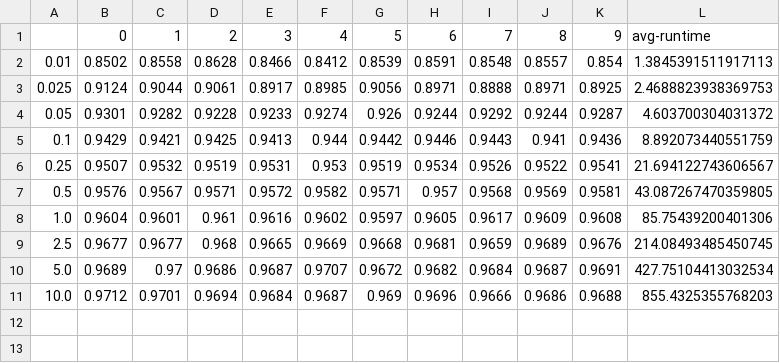
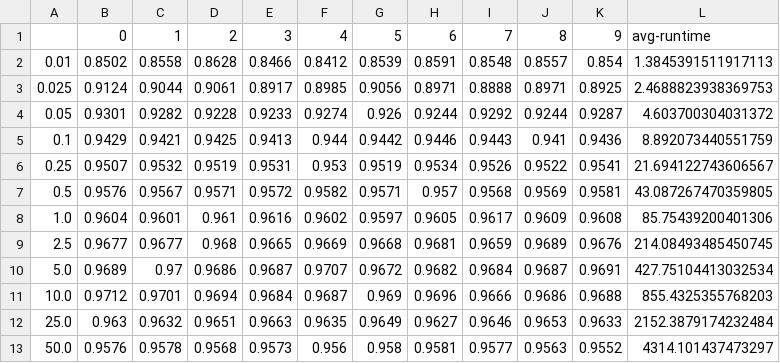
Before and after one commit to aiwabdn/happiness-cookie, a CSV file: results/epoch.csv, drawn as a sheet.

```diff
--- a/results/epoch.csv
+++ b/results/epoch.csv
@@ -11 +11,3 @@
 10.0,0.9712,0.9701,0.9694,0.9684,0.9687,0.969,0.9696,0.9666,0.9686,0.9688,855.4325355768203
+25.0,0.963,0.9632,0.9651,0.9663,0.9635,0.9649,0.9627,0.9646,0.9653,0.9633,2152.3879174232484
+50.0,0.9576,0.9578,0.9568,0.9573,0.956,0.958,0.9581,0.9577,0.9563,0.9552,4314.101437473297
```
Also changed, not shown: results/baseline_epoch.csv, results/context_map_size.csv, 10 other files.
